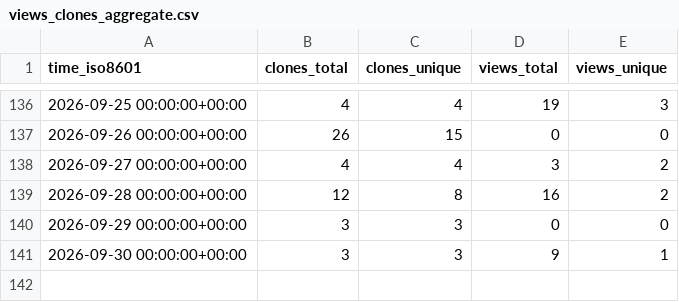
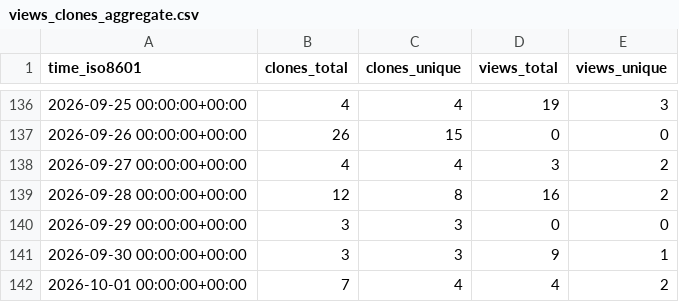
Before and after one commit to equinor/power-platform-skills, a CSV file: equinor/power-platform-skills/ghrs-data/views_clones_aggregate.csv, drawn as a sheet; only a part is shown, gaps mark what is left out; the diff names each change by its address in the sheet, - before the commit and + after, or states it on an @@ line.

```diff
--- a/equinor/power-platform-skills/ghrs-data/views_clones_aggregate.csv
+++ b/equinor/power-platform-skills/ghrs-data/views_clones_aggregate.csv
+row 142: 2026-10-01 00:00:00+00:00 | 7 | 4 | 4 | 2
```
Also changed, not shown: 1 other file.
